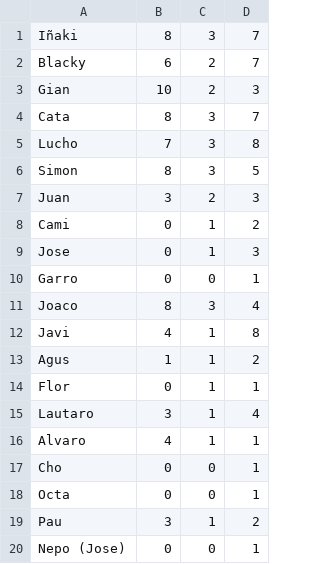
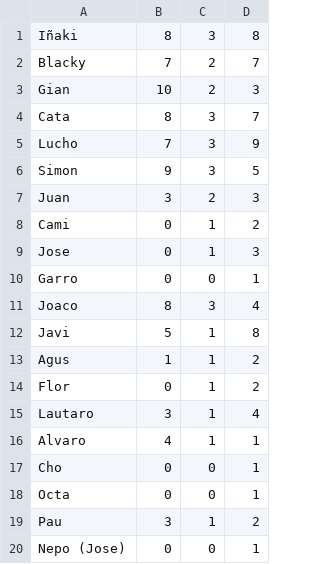
Before and after one commit to javidelrojoo/javidelrojoo.github.io, a CSV file: data.csv, drawn as a sheet; only a part is shown.

```diff
--- a/data.csv
+++ b/data.csv
@@ -1,7 +1,7 @@
-Iñaki,8,3,7
-Blacky,6,2,7
+Iñaki,8,3,8
+Blacky,7,2,7
 Gian,10,2,3
 Cata,8,3,7
-Lucho,7,3,8
-Simon,8,3,5
+Lucho,7,3,9
+Simon,9,3,5
 Juan,3,2,3
@@ -11,5 +11,5 @@ Garro,0,0,1
 Joaco,8,3,4
-Javi,4,1,8
+Javi,5,1,8
 Agus,1,1,2
-Flor,0,1,1
+Flor,0,1,2
 Lautaro,3,1,4
```
Also changed, not shown: 1 other file.
